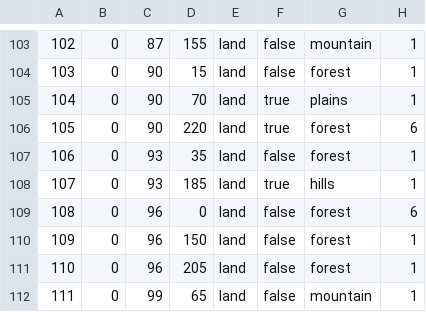
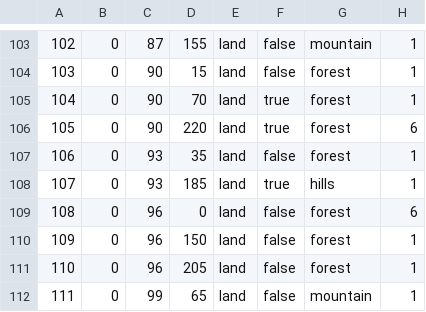
Before and after one commit to zov-organization/hohli, a CSV file: map/definition.csv, drawn as a sheet; only a part is shown, gaps mark what is left out.

```diff
--- a/map/definition.csv
+++ b/map/definition.csv
@@ -104,3 +104,3 @@
 103;0;90;15;land;false;forest;1
-104;0;90;70;land;true;plains;1
+104;0;90;70;land;true;forest;1
 105;0;90;220;land;true;forest;6
```
Also changed, not shown: 3 other files.
